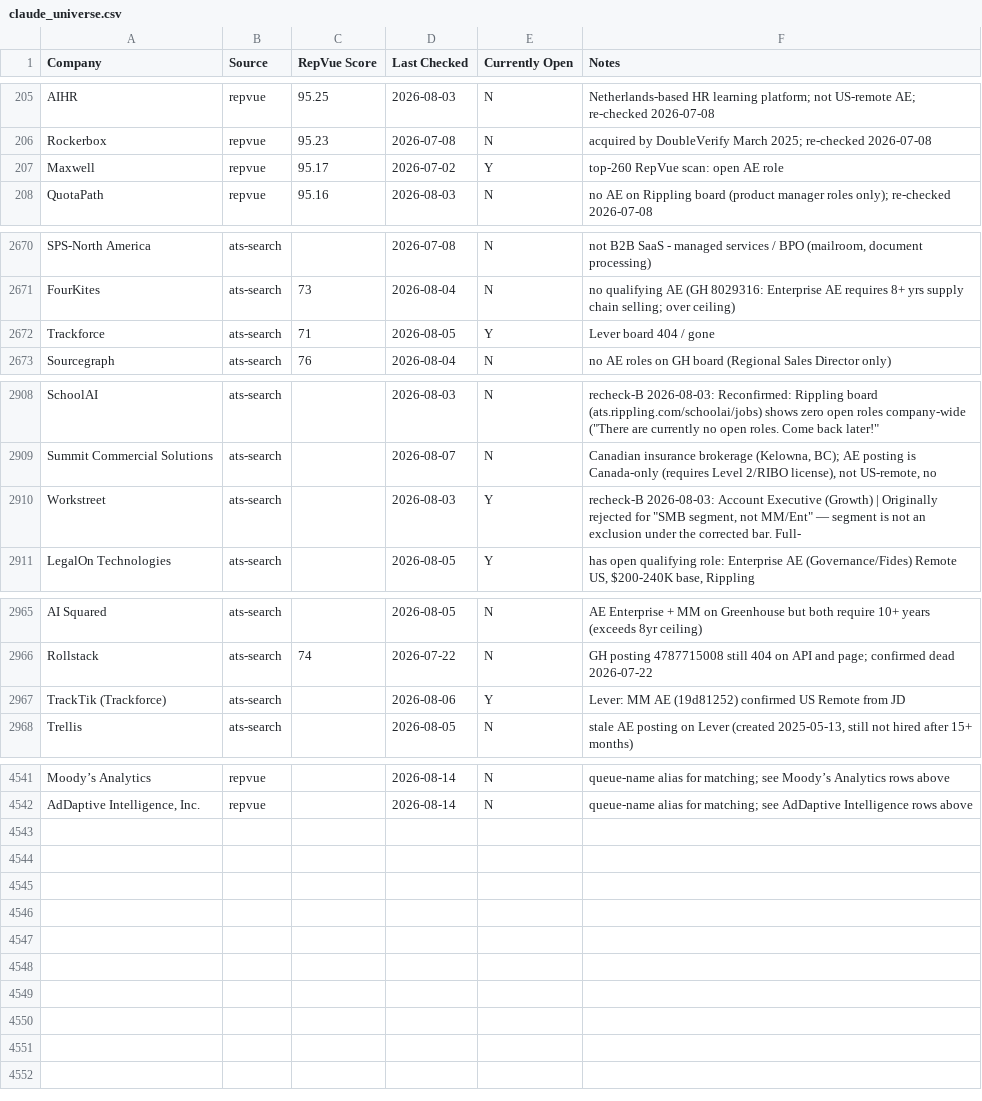
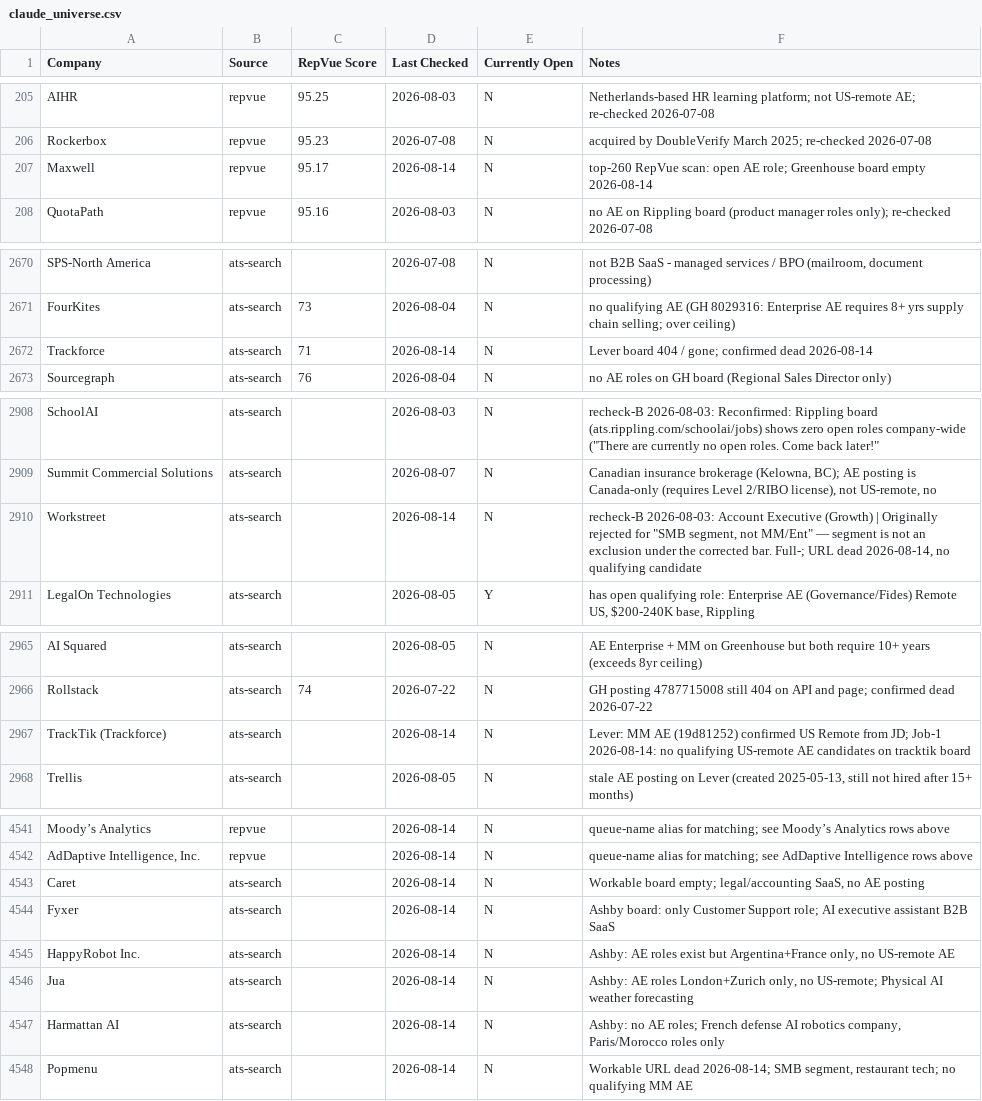
Before and after one commit to eric-hastie/remote-ae-job-hunt, a CSV file: data/claude_universe.csv, drawn as a sheet; only a part is shown, gaps mark what is left out; the diff covers the shown part only.

```diff
--- a/data/claude_universe.csv
+++ b/data/claude_universe.csv
@@ -206,3 +206,3 @@ AIHR,repvue,95.25,2026-08-03,N,Netherlands-based HR learning platform; not US-re
 Rockerbox,repvue,95.23,2026-07-08,N,acquired by DoubleVerify March 2025; re-checked 2026-07-08
-Maxwell,repvue,95.17,2026-07-02,Y,top-260 RepVue scan: open AE role
+Maxwell,repvue,95.17,2026-08-14,N,top-260 RepVue scan: open AE role; Greenhouse board empty 2026-08-14
 QuotaPath,repvue,95.16,2026-08-03,N,no AE on Rippling board (product manager roles only); re-checked 2026-07-08
@@ -2671,3 +2671,3 @@ SPS-North America,ats-search,,2026-07-08,N,"not B2B SaaS - managed services / BP
 FourKites,ats-search,73,2026-08-04,N,no qualifying AE (GH 8029316: Enterprise AE requires 8+ yrs supply chain selling; over ceiling)
-Trackforce,ats-search,71,2026-08-05,Y,Lever board 404 / gone
+Trackforce,ats-search,71,2026-08-14,N,Lever board 404 / gone; confirmed dead 2026-08-14
 Sourcegraph,ats-search,76,2026-08-04,N,no AE roles on GH board (Regional Sales Director only)
@@ -2909,3 +2909,3 @@ SchoolAI,ats-search,,2026-08-03,N,"recheck-B 2026-08-03: Reconfirmed: Rippling b
 Summit Commercial Solutions,ats-search,,2026-08-07,N,"Canadian insurance brokerage (Kelowna, BC); AE posting is Canada-only (requires Level 2/RIBO license), not US-remote, no"
-Workstreet,ats-search,,2026-08-03,Y,"recheck-B 2026-08-03: Account Executive (Growth) | Originally rejected for ""SMB segment, not MM/Ent"" — segment is not an exclusion under the corrected bar. Full-"
+Workstreet,ats-search,,2026-08-14,N,"recheck-B 2026-08-03: Account Executive (Growth) | Originally rejected for ""SMB segment, not MM/Ent"" — segment is not an exclusion under the corrected bar. Full-; URL dead 2026-08-14, no qualifying candidate"
 LegalOn Technologies,ats-search,,2026-08-05,Y,"has open qualifying role: Enterprise AE (Governance/Fides) Remote US, $200-240K base, Rippling"
@@ -2966,3 +2966,3 @@ AI Squared,ats-search,,2026-08-05,N,AE Enterprise + MM on Greenhouse but both re
 Rollstack,ats-search,74,2026-07-22,N,GH posting 4787715008 still 404 on API and page; confirmed dead 2026-07-22
-TrackTik (Trackforce),ats-search,,2026-08-06,Y,Lever: MM AE (19d81252) confirmed US Remote from JD
+TrackTik (Trackforce),ats-search,,2026-08-14,N,Lever: MM AE (19d81252) confirmed US Remote from JD; Job-1 2026-08-14: no qualifying US-remote AE candidates on tracktik board
 Trellis,ats-search,,2026-08-05,N,"stale AE posting on Lever (created 2025-05-13, still not hired after 15+ months)"
@@ -4542 +4542,7 @@ Moody’s Analytics,repvue,,2026-08-14,N,queue-name alias for matching; see Mood
 "AdDaptive Intelligence, Inc.",repvue,,2026-08-14,N,queue-name alias for matching; see AdDaptive Intelligence rows above
+Caret,ats-search,,2026-08-14,N,"Workable board empty; legal/accounting SaaS, no AE posting"
+Fyxer,ats-search,,2026-08-14,N,Ashby board: only Customer Support role; AI executive assistant B2B SaaS
+HappyRobot Inc.,ats-search,,2026-08-14,N,"Ashby: AE roles exist but Argentina+France only, no US-remote AE"
+Jua,ats-search,,2026-08-14,N,"Ashby: AE roles London+Zurich only, no US-remote; Physical AI weather forecasting"
+Harmattan AI,ats-search,,2026-08-14,N,"Ashby: no AE roles; French defense AI robotics company, Paris/Morocco roles only"
+Popmenu,ats-search,,2026-08-14,N,"Workable URL dead 2026-08-14; SMB segment, restaurant tech; no qualifying MM AE"
```
Also changed, not shown: 5 edited cells elsewhere in this file, data/2026-08-14.csv, data/latest.csv, 3 other files.
